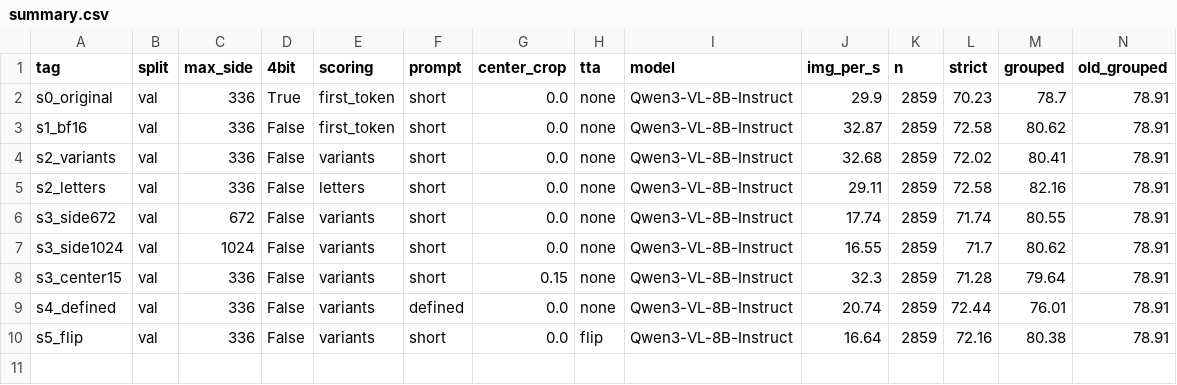
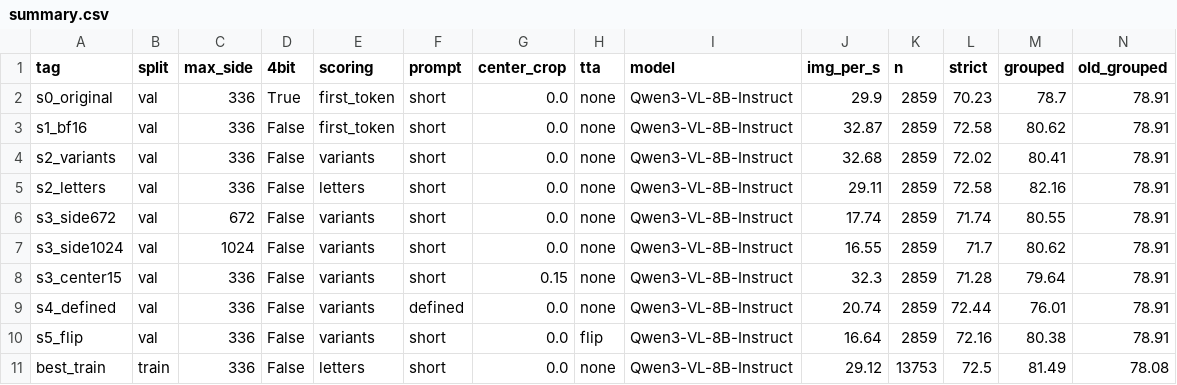
Before and after one commit to R-Nikhil-Ganesh/vmmr, a CSV file: code/current/mobilenet/annotation_runs/teacher_eval/summary.csv, drawn as a sheet; only a part is shown; rows hold the shown columns only; the diff names each change by its address in the sheet, - before the commit and + after, or states it on an @@ line.

Commit message:
feat(mobilenet): auto-sync Color teacher eval (best_train) [2026-10-29 22:25:43]

```diff
--- a/code/current/mobilenet/annotation_runs/teacher_eval/summary.csv
+++ b/code/current/mobilenet/annotation_runs/teacher_eval/summary.csv
+row 11: best_train | train | 336 | False | letters | short | 0.0 | none | Qwen3-VL-8B-Instruct | 29.12 | 13753 | 72.5 | 81.49 | 78.08
```
Also changed, not shown: 3 other files.
